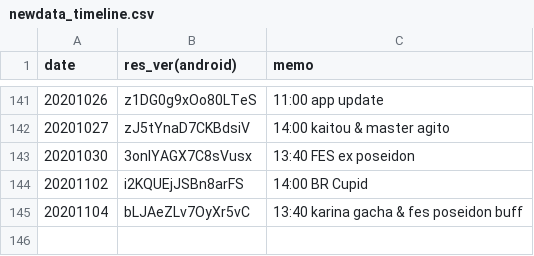
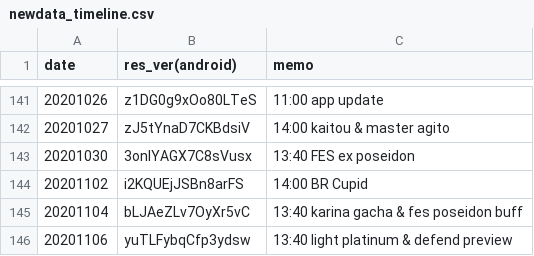
Before and after one commit to sh0wer1ee/DLScripts, a CSV file: newdata_timeline.csv, drawn as a sheet; only a part is shown, gaps mark what is left out; the diff names each change by its address in the sheet, - before the commit and + after, or states it on an @@ line.

```diff
--- a/newdata_timeline.csv
+++ b/newdata_timeline.csv
+row 146: 20201106 | yuTLFybqCfp3ydsw | 13:40 light platinum & defend preview
```
Also changed, not shown: 11 other files.
